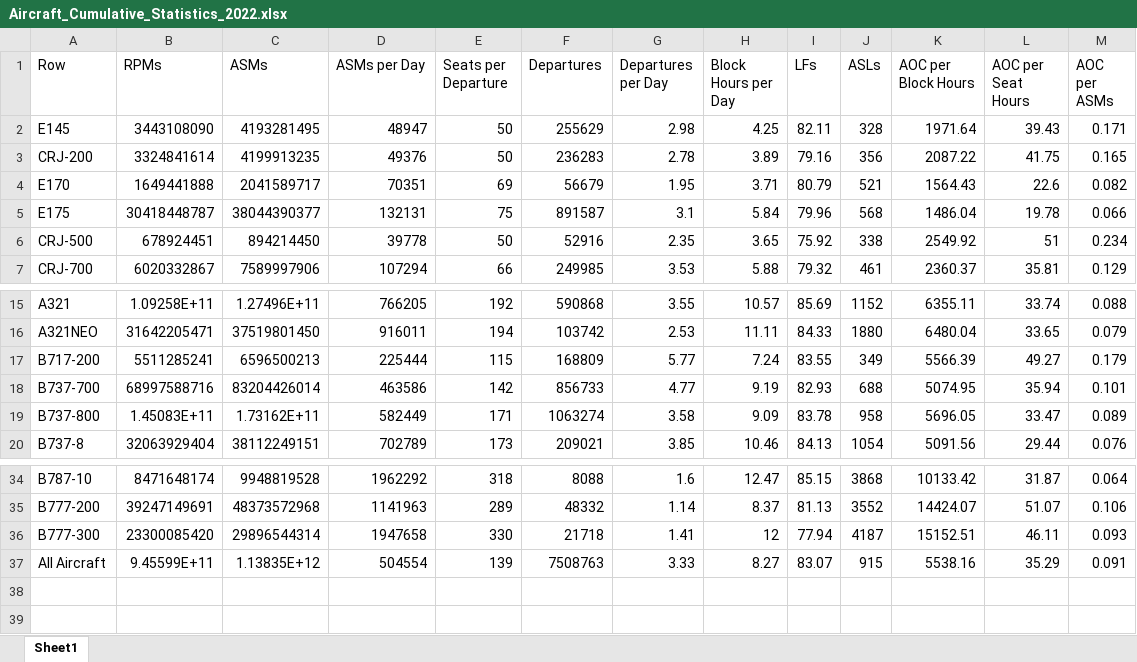
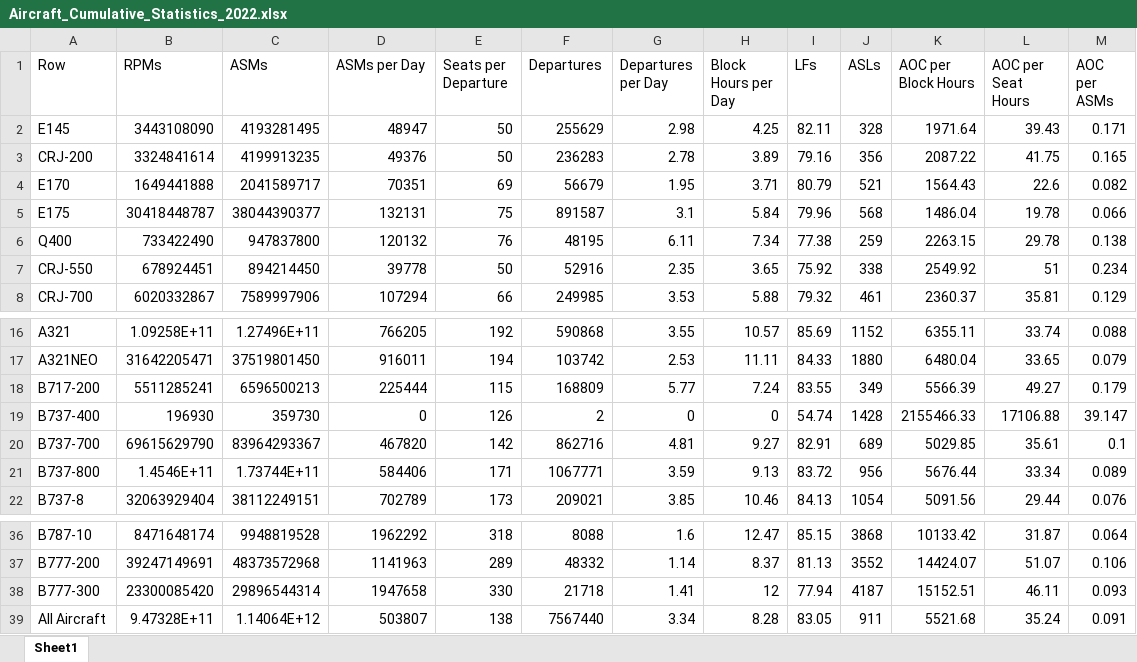
Before and after one commit to andyeske/Airline-Data-Analysis-Tools, an Excel workbook: Output Data Tables/APAT Outputs/Aggregated Tables/2022/Aircraft_Cumulative_Statistics_2022.xlsx, sheet Sheet1, drawn as a sheet; only a part is shown, gaps mark what is left out; values as stored, in another font and other column widths than the file's, no borders; addresses are those after the commit; the diff names each change by its address in the sheet, - before the commit and + after, or states it on an @@ line.

```diff
--- a/Output Data Tables/APAT Outputs/Aggregated Tables/2022/Aircraft_Cumulative_Statistics_2022.xlsx (sheet Sheet1)
+++ b/Output Data Tables/APAT Outputs/Aggregated Tables/2022/Aircraft_Cumulative_Statistics_2022.xlsx (sheet Sheet1)
+row 6: Q400 | 733422490 | 947837800 | 120132 | 76 | 48195 | 6.11 | 7.34 | 77.38 | 259 | 2263.15 | 29.78 | 0.138
-A7 (Row): CRJ-500
+A7 (Row): CRJ-550
+row 19: B737-400 | 196930 | 359730 | 0 | 126 | 2 | 0 | 0 | 54.74 | 1428 | 2155466.33 | 17106.88 | 39.147
-B20 (RPMs): 68997588716
+B20 (RPMs): 69615629790
-C20 (ASMs): 83204426014
+C20 (ASMs): 83964293367
-D20 (ASMs per Day): 463586
+D20 (ASMs per Day): 467820
-F20 (Departures): 856733
+F20 (Departures): 862716
-G20 (Departures per Day): 4.77
+G20 (Departures per Day): 4.81
-H20 (Block Hours per Day): 9.19
+H20 (Block Hours per Day): 9.27
-I20 (LFs): 82.93
+I20 (LFs): 82.91
-J20 (ASLs): 688
+J20 (ASLs): 689
-K20 (AOC per Block Hours): 5074.95
+K20 (AOC per Block Hours): 5029.85
-L20 (AOC per Seat Hours): 35.94
+L20 (AOC per Seat Hours): 35.61
-M20 (AOC per ASMs): 0.101
+M20 (AOC per ASMs): 0.1
-B21 (RPMs): 1.45083E+11
+B21 (RPMs): 1.4546E+11
-C21 (ASMs): 1.73162E+11
+C21 (ASMs): 1.73744E+11
-D21 (ASMs per Day): 582449
+D21 (ASMs per Day): 584406
-F21 (Departures): 1063274
+F21 (Departures): 1067771
-G21 (Departures per Day): 3.58
+G21 (Departures per Day): 3.59
-H21 (Block Hours per Day): 9.09
+H21 (Block Hours per Day): 9.13
-I21 (LFs): 83.78
+I21 (LFs): 83.72
-J21 (ASLs): 958
+J21 (ASLs): 956
-K21 (AOC per Block Hours): 5696.05
+K21 (AOC per Block Hours): 5676.44
-L21 (AOC per Seat Hours): 33.47
+L21 (AOC per Seat Hours): 33.34
-B39 (RPMs): 9.45599E+11
+B39 (RPMs): 9.47328E+11
-C39 (ASMs): 1.13835E+12
+C39 (ASMs): 1.14064E+12
-D39 (ASMs per Day): 504554
+D39 (ASMs per Day): 503807
-E39 (Seats per Departure): 139
+E39 (Seats per Departure): 138
-F39 (Departures): 7508763
+F39 (Departures): 7567440
-G39 (Departures per Day): 3.33
+G39 (Departures per Day): 3.34
-H39 (Block Hours per Day): 8.27
+H39 (Block Hours per Day): 8.28
-I39 (LFs): 83.07
+I39 (LFs): 83.05
-J39 (ASLs): 915
+J39 (ASLs): 911
-K39 (AOC per Block Hours): 5538.16
+K39 (AOC per Block Hours): 5521.68
-L39 (AOC per Seat Hours): 35.29
+L39 (AOC per Seat Hours): 35.24
```
Also changed, not shown: Output Data Tables/APAT Outputs/Aggregated Tables/2022/Airline_Cumulative_Statistics_2022.xlsx.
